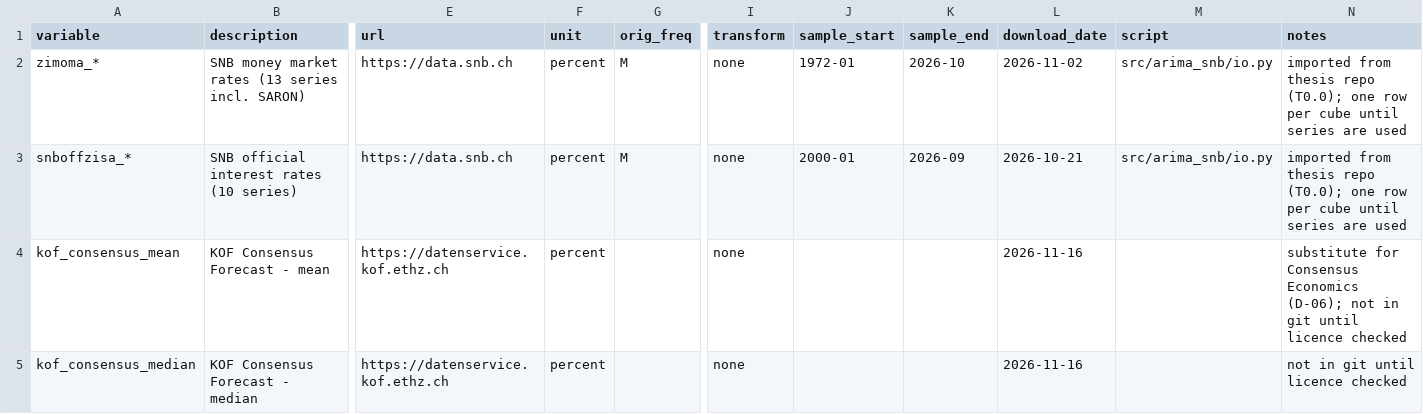
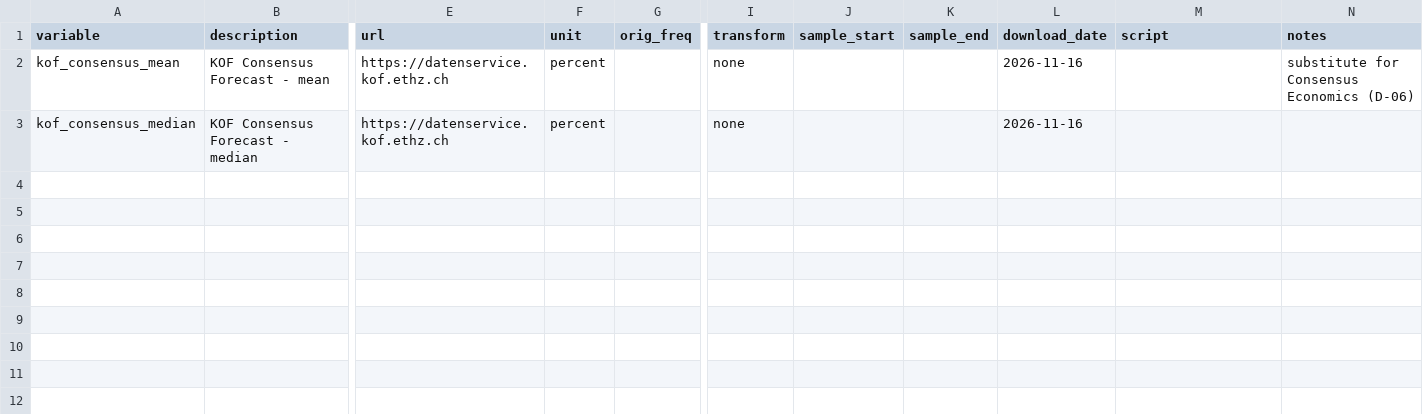
Before and after one commit to maxerb/Arima-model, a CSV file: codebook.csv, drawn as a sheet; only a part is shown, gaps mark what is left out; removed rows and columns are numbered as before the commit, all else as after; rows hold the shown columns only; the diff names each change by its address in the sheet, - before the commit and + after, or states it on an @@ line.

```diff
--- a/codebook.csv
+++ b/codebook.csv
-row 2: zimoma_* | SNB money market rates (13 series incl. SARON) | https://data.snb.ch | percent | M | none | 1972-01 | 2026-10 | 2026-11-02 | src/arima_snb/io.py | imported from thesis repo (T0.0); one row per cube until series are used
-row 3: snboffzisa_* | SNB official interest rates (10 series) | https://data.snb.ch | percent | M | none | 2000-01 | 2026-09 | 2026-10-21 | src/arima_snb/io.py | imported from thesis repo (T0.0); one row per cube until series are used
-N2 (notes): …Consensus Economics (D-06); not in git until licence checked
+N2 (notes): …Consensus Economics (D-06)
-N3 (notes): not in git until licence checked
+N3 (notes): (empty)
```
Also changed, not shown: 12 other files.
